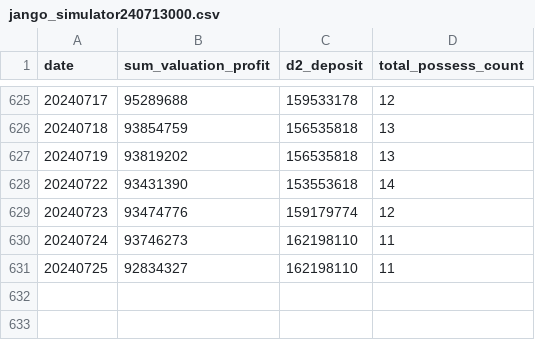
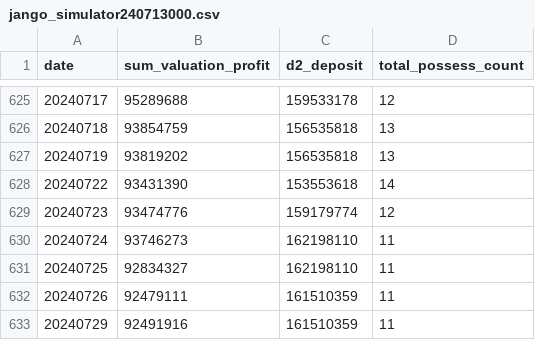
Before and after one commit to bfdai/bfdai_csv, a CSV file: jango_simulator240713000.csv, drawn as a sheet; only a part is shown, gaps mark what is left out.

Commit message:
Upload CSV file

```diff
--- a/jango_simulator240713000.csv
+++ b/jango_simulator240713000.csv
@@ -631 +631,3 @@ date,sum_valuation_profit,d2_deposit,total_possess_count
 20240725,92834327,162198110,11
+20240726,92479111,161510359,11
+20240729,92491916,161510359,11
```
